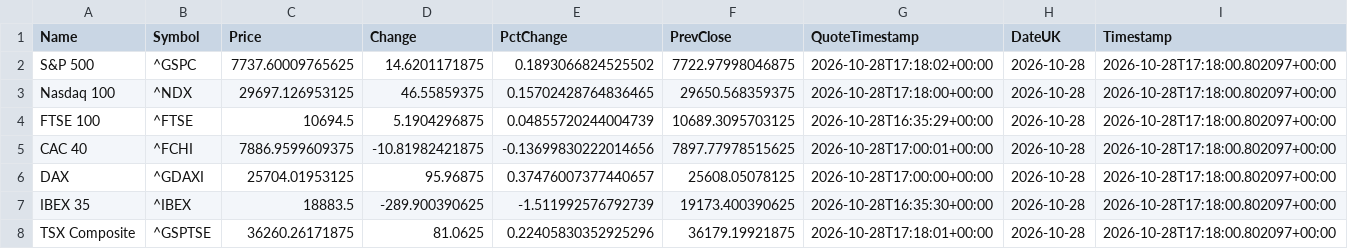
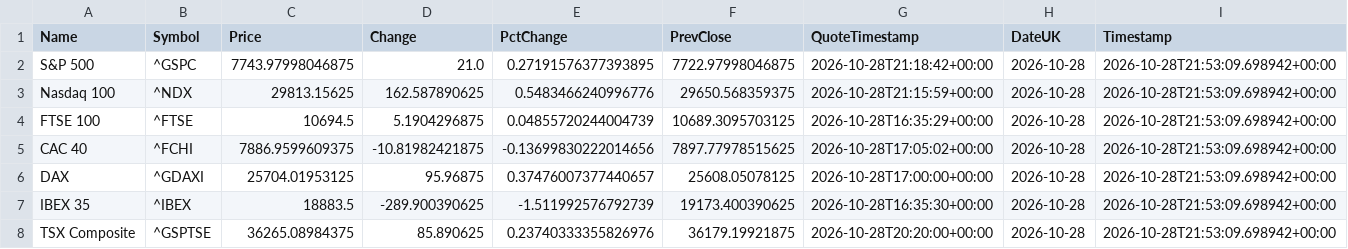
Before and after one commit to compound-lab/data, a CSV file: published/data/datasets/index_headlines/latest.csv, drawn as a sheet; only a part is shown; the diff names each change by its address in the sheet, - before the commit and + after, or states it on an @@ line.

Commit message:
Update published data (2026-10-28T22-41-03-930Z)

```diff
--- a/published/data/datasets/index_headlines/latest.csv
+++ b/published/data/datasets/index_headlines/latest.csv
-C2 (Price): 7737.60009765625
+C2 (Price): 7743.97998046875
-D2 (Change): 14.6201171875
+D2 (Change): 21.0
-E2 (PctChange): 0.1893066824525502
+E2 (PctChange): 0.27191576377393895
-G2 (QuoteTimestamp): 2026-10-28T17:18:02+00:00
+G2 (QuoteTimestamp): 2026-10-28T21:18:42+00:00
-I2:I8 (Timestamp): 2026-10-28T17:18:00.802097+00:00
+I2:I8 (Timestamp): 2026-10-28T21:53:09.698942+00:00
-C3 (Price): 29697.126953125
+C3 (Price): 29813.15625
-D3 (Change): 46.55859375
+D3 (Change): 162.587890625
-E3 (PctChange): 0.15702428764836465
+E3 (PctChange): 0.5483466240996776
-G3 (QuoteTimestamp): 2026-10-28T17:18:00+00:00
+G3 (QuoteTimestamp): 2026-10-28T21:15:59+00:00
-G5 (QuoteTimestamp): 2026-10-28T17:00:01+00:00
+G5 (QuoteTimestamp): 2026-10-28T17:05:02+00:00
-C8 (Price): 36260.26171875
+C8 (Price): 36265.08984375
-D8 (Change): 81.0625
+D8 (Change): 85.890625
-E8 (PctChange): 0.22405830352925296
+E8 (PctChange): 0.23740333355826976
-G8 (QuoteTimestamp): 2026-10-28T17:18:01+00:00
+G8 (QuoteTimestamp): 2026-10-28T20:20:00+00:00
```
Also changed, not shown: published/data/datasets/index_breadth/combined_latest.csv, published/data/datasets/index_breadth/latest.csv, 11 other files.
